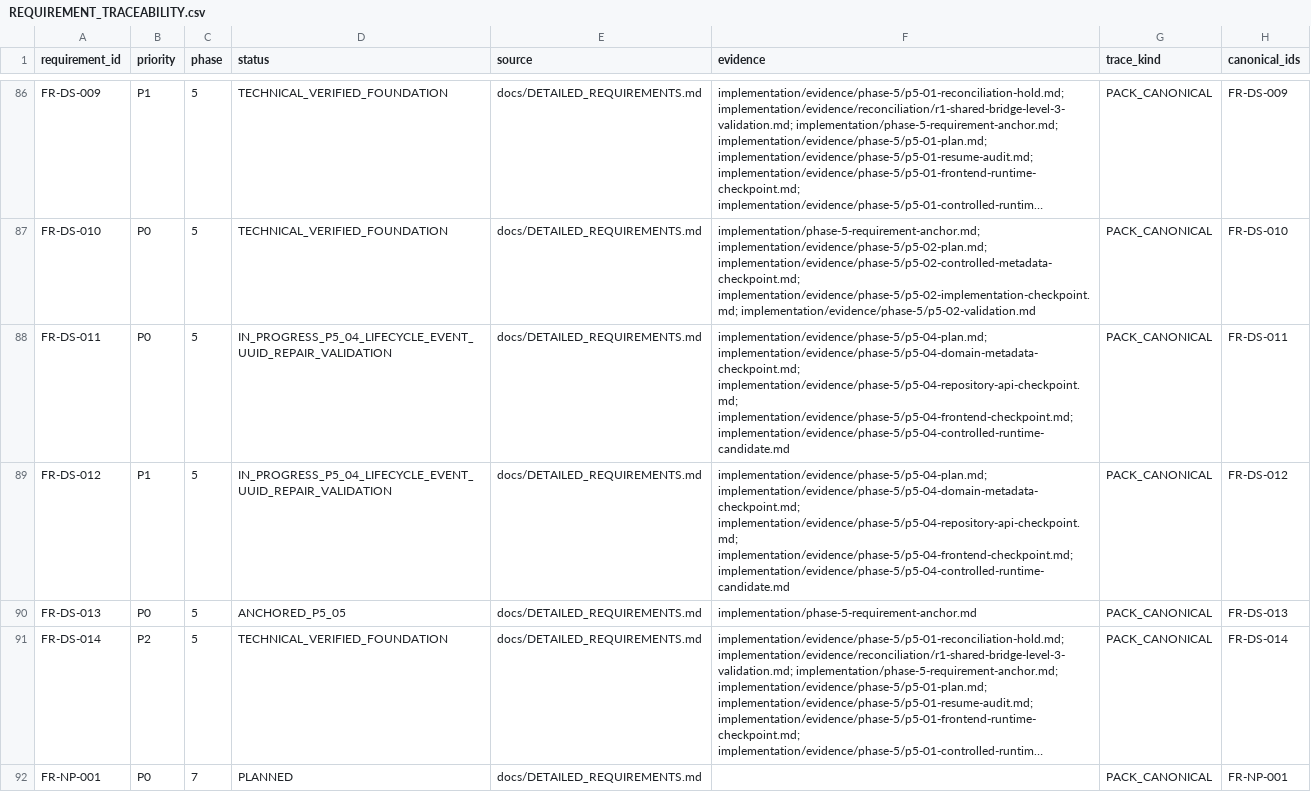
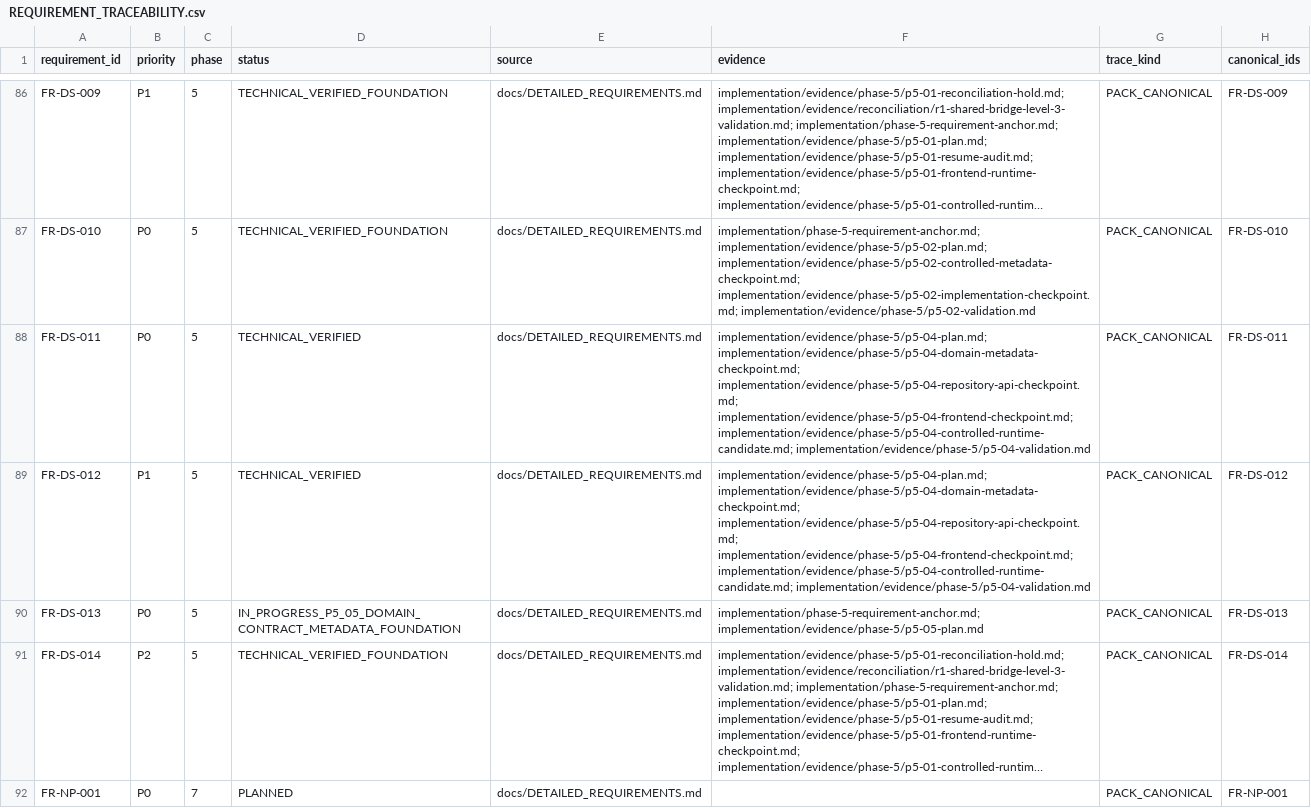
Before and after one commit to kaibowang-hash/jce_npi, a CSV file: implementation/REQUIREMENT_TRACEABILITY.csv, drawn as a sheet; only a part is shown, gaps mark what is left out; long unchanged cells end in …; the diff names each change by its address in the sheet, - before the commit and + after, or states it on an @@ line.

```diff
--- a/implementation/REQUIREMENT_TRACEABILITY.csv
+++ b/implementation/REQUIREMENT_TRACEABILITY.csv
-D88:D89 (status): IN_PROGRESS_P5_04_LIFECYCLE_EVENT_UUID_REPAIR_VALIDATION
+D88:D89 (status): TECHNICAL_VERIFIED
-F88:F89 (evidence): …implementation/evidence/phase-5/p5-04-repository-api-checkpoint.md; implementation/evidence/phase-5/p5-04-frontend-checkpoint.md; implementation/evidence/phase-5/p5-04-controlled-runtime-candidate.md
+F88:F89 (evidence): …implementation/evidence/phase-5/p5-04-repository-api-checkpoint.md; implementation/evidence/phase-5/p5-04-frontend-checkpoint.md; implementation/evidence/phase-5/p5-04-controlled-runtime-candidate.md; implementation/evidence/phase-5/p5-04-validation.md
-D90 (status): ANCHORED_P5_05
+D90 (status): IN_PROGRESS_P5_05_DOMAIN_CONTRACT_METADATA_FOUNDATION
-F90 (evidence): implementation/phase-5-requirement-anchor.md
+F90 (evidence): implementation/phase-5-requirement-anchor.md; implementation/evidence/phase-5/p5-05-plan.md
```
Also changed, not shown: 10 other files.
